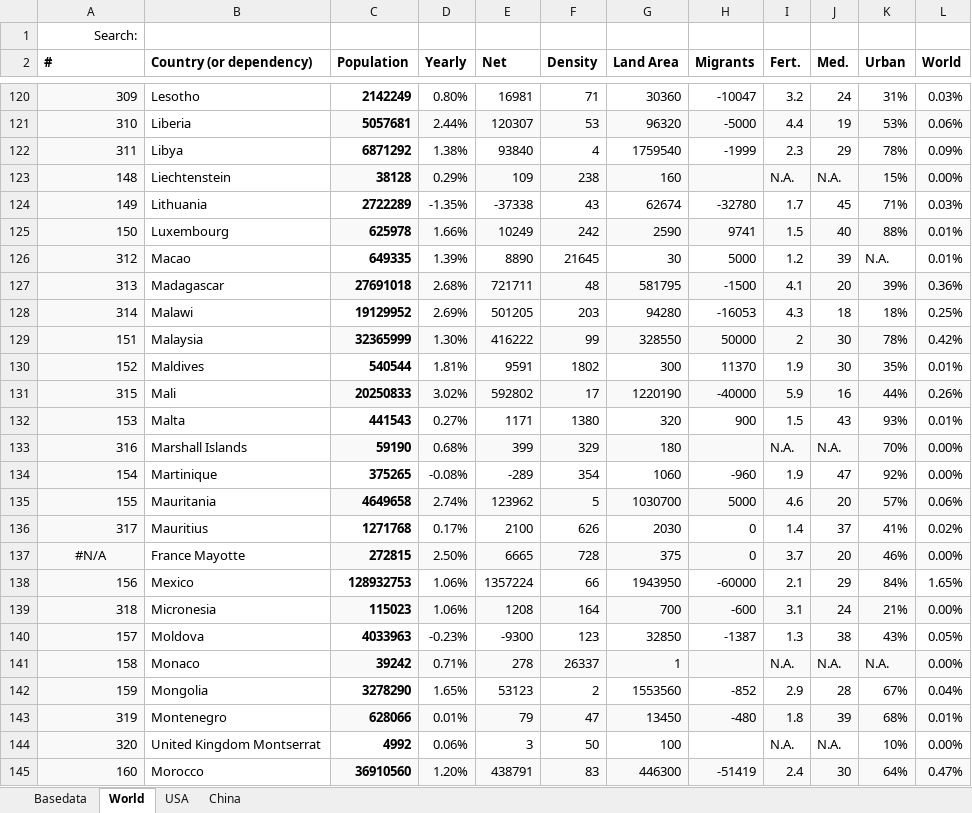
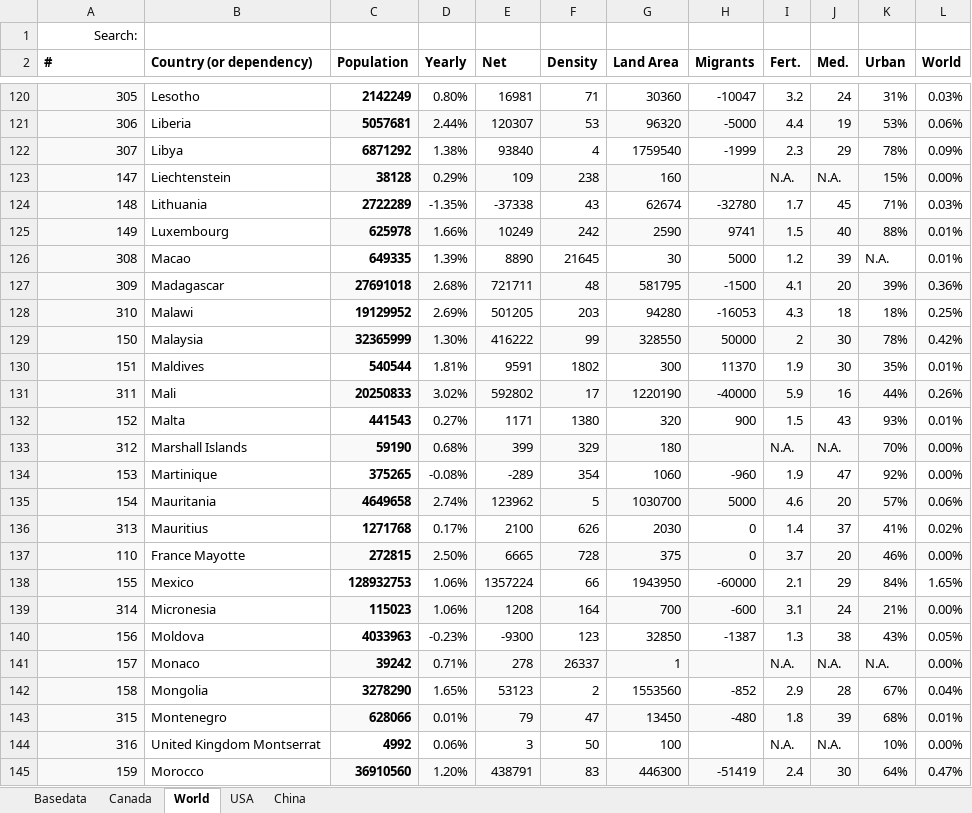
Before and after one commit to georgzurbonsen/Beyond4P_Apps, an Excel workbook: COVID-19 Apps/Population Data.xlsx, sheet World, drawn as a sheet; only a part is shown, gaps mark what is left out; values as stored, in another font and other column widths than the file's, no borders; the diff covers the shown part only; the diff names each change by its address in the sheet, - before the commit and + after, or states it on an @@ line.

```diff
--- a/COVID-19 Apps/Population Data.xlsx (sheet World)
+++ b/COVID-19 Apps/Population Data.xlsx (sheet World)
+sheet tab: Canada
-A120 (#): 309
+A120 (#): 305
-A121 (#): 310
+A121 (#): 306
-A122 (#): 311
+A122 (#): 307
-A123 (#): 148
+A123 (#): 147
-A124 (#): 149
+A124 (#): 148
-A125 (#): 150
+A125 (#): 149
-A126 (#): 312
+A126 (#): 308
-A127 (#): 313
+A127 (#): 309
-A128 (#): 314
+A128 (#): 310
-A129 (#): 151
+A129 (#): 150
-A130 (#): 152
+A130 (#): 151
-A131 (#): 315
+A131 (#): 311
-A132 (#): 153
+A132 (#): 152
-A133 (#): 316
+A133 (#): 312
-A134 (#): 154
+A134 (#): 153
-A135 (#): 155
+A135 (#): 154
-A136 (#): 317
+A136 (#): 313
-A137 (#): #N/A
+A137 (#): 110
-A137 alignment: center
+A137 alignment: right
-A138 (#): 156
+A138 (#): 155
-A139 (#): 318
+A139 (#): 314
-A140 (#): 157
+A140 (#): 156
-A141 (#): 158
+A141 (#): 157
-A142 (#): 159
+A142 (#): 158
-A143 (#): 319
+A143 (#): 315
-A144 (#): 320
+A144 (#): 316
-A145 (#): 160
+A145 (#): 159
```
Also changed, not shown: 170 edited cells and cell formats elsewhere in this sheet, sheet Basedata, sheet USA, sheet China, formulas that keep their value, 5 other files.
